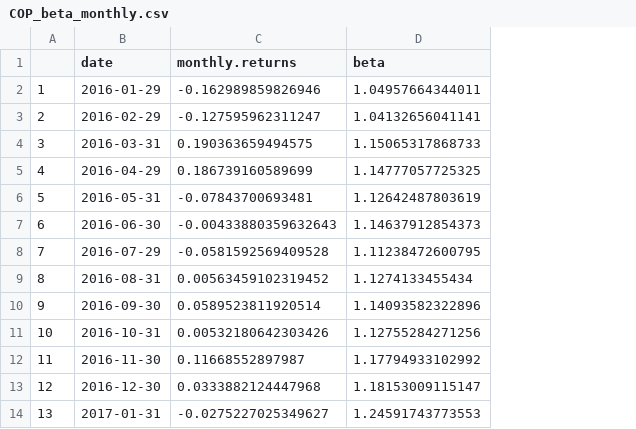
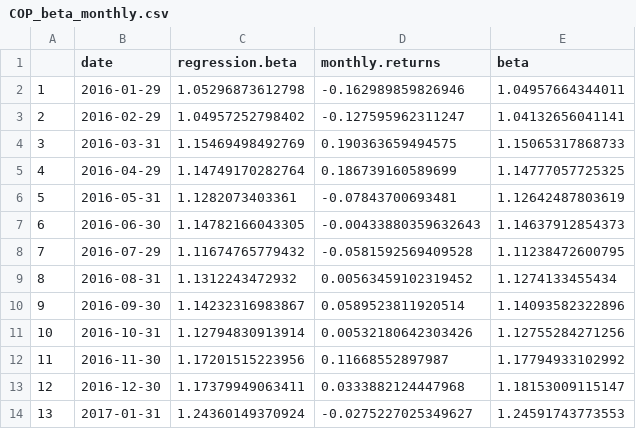
Before and after one commit to dwisak/CorporateFinance, a CSV file: HW2/OutputFiles/COP_beta_monthly.csv, drawn as a sheet; only a part is shown; the diff names each change by its address in the sheet, - before the commit and + after, or states it on an @@ line.

```diff
--- a/HW2/OutputFiles/COP_beta_monthly.csv
+++ b/HW2/OutputFiles/COP_beta_monthly.csv
+column C (regression.beta), rows 2-14: 1.05296873612798 | 1.04957252798402 | 1.15469498492769 | 1.14749170282764 | 1.1282073403361 | 1.14782166043305 | 1.11674765779432 | 1.1312243472932 | 1.14232316983867 | 1.12794830913914 | 1.17201515223956 | 1.17379949063411 | 1.24360149370924
```
Also changed, not shown: HW2/OutputFiles/COP_beta_weekly.csv, 5 other files.
